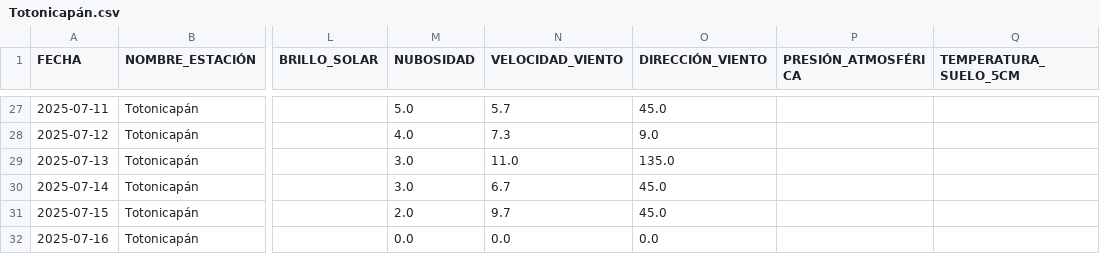
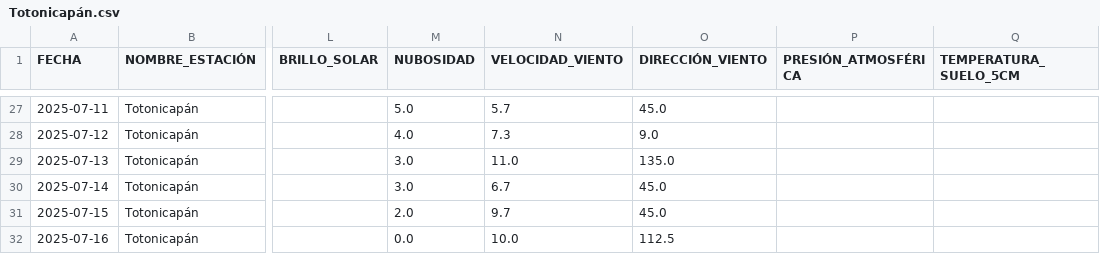
Before and after one commit to Ciencia-de-Datos-Meteorologia/mapa_estaciones_convencionales, a CSV file: output_para_joel/Totonicapán.csv, drawn as a sheet; only a part is shown, gaps mark what is left out; the diff names each change by its address in the sheet, - before the commit and + after, or states it on an @@ line.

```diff
--- a/output_para_joel/Totonicapán.csv
+++ b/output_para_joel/Totonicapán.csv
-N32 (VELOCIDAD_VIENTO): 0.0
+N32 (VELOCIDAD_VIENTO): 10.0
-O32 (DIRECCIÓN_VIENTO): 0.0
+O32 (DIRECCIÓN_VIENTO): 112.5
```
Also changed, not shown: output_para_joel/Catarina.csv, output_para_joel/Chinique.csv, 56 other files.
